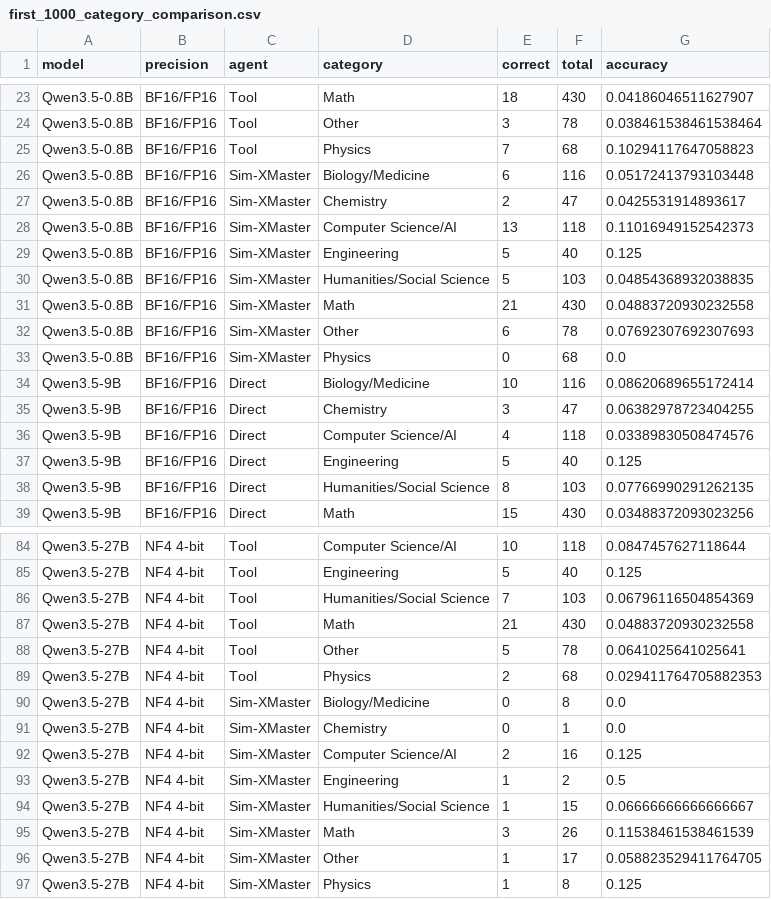
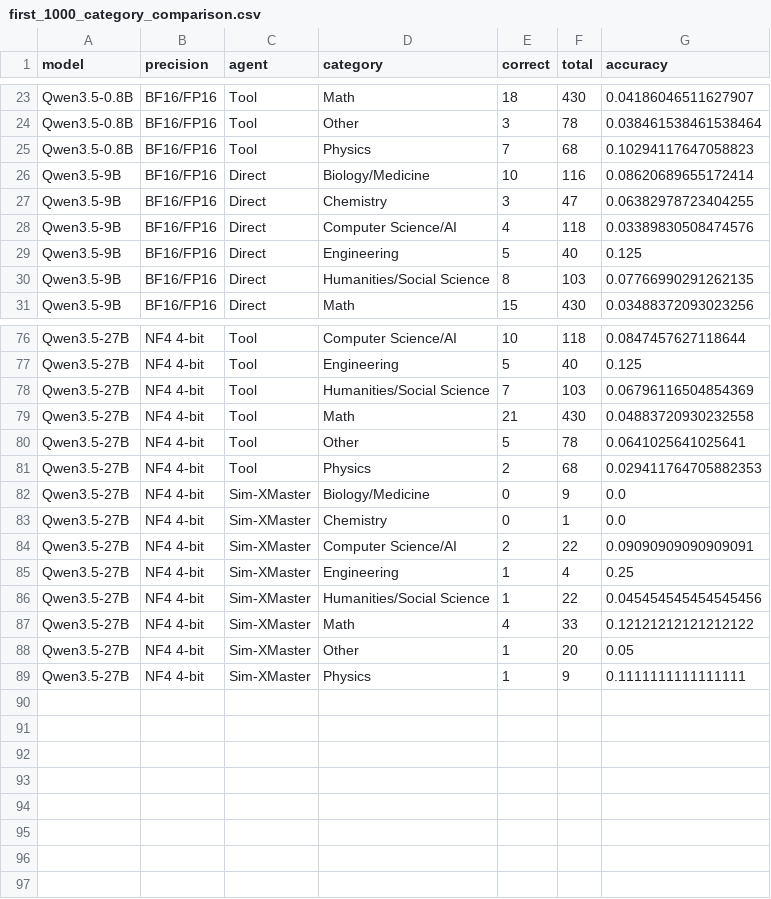
Before and after one commit to mmj12138/hle-qwen-agent, a CSV file: outputs/three_model_comparison/first_1000_category_comparison.csv, drawn as a sheet; only a part is shown, gaps mark what is left out; the diff covers the shown part only.

Commit message:
feat: add xmaster agent

```diff
--- a/outputs/three_model_comparison/first_1000_category_comparison.csv
+++ b/outputs/three_model_comparison/first_1000_category_comparison.csv
@@ -25,10 +25,2 @@ Qwen3.5-0.8B,BF16/FP16,Tool,Other,3,78,0.038461538461538464
 Qwen3.5-0.8B,BF16/FP16,Tool,Physics,7,68,0.10294117647058823
-Qwen3.5-0.8B,BF16/FP16,Sim-XMaster,Biology/Medicine,6,116,0.05172413793103448
-Qwen3.5-0.8B,BF16/FP16,Sim-XMaster,Chemistry,2,47,0.0425531914893617
-Qwen3.5-0.8B,BF16/FP16,Sim-XMaster,Computer Science/AI,13,118,0.11016949152542373
-Qwen3.5-0.8B,BF16/FP16,Sim-XMaster,Engineering,5,40,0.125
-Qwen3.5-0.8B,BF16/FP16,Sim-XMaster,Humanities/Social Science,5,103,0.04854368932038835
-Qwen3.5-0.8B,BF16/FP16,Sim-XMaster,Math,21,430,0.04883720930232558
-Qwen3.5-0.8B,BF16/FP16,Sim-XMaster,Other,6,78,0.07692307692307693
-Qwen3.5-0.8B,BF16/FP16,Sim-XMaster,Physics,0,68,0.0
 Qwen3.5-9B,BF16/FP16,Direct,Biology/Medicine,10,116,0.08620689655172414
@@ -89,9 +81,9 @@ Qwen3.5-27B,NF4 4-bit,Tool,Other,5,78,0.0641025641025641
 Qwen3.5-27B,NF4 4-bit,Tool,Physics,2,68,0.029411764705882353
-Qwen3.5-27B,NF4 4-bit,Sim-XMaster,Biology/Medicine,0,8,0.0
+Qwen3.5-27B,NF4 4-bit,Sim-XMaster,Biology/Medicine,0,9,0.0
 Qwen3.5-27B,NF4 4-bit,Sim-XMaster,Chemistry,0,1,0.0
-Qwen3.5-27B,NF4 4-bit,Sim-XMaster,Computer Science/AI,2,16,0.125
-Qwen3.5-27B,NF4 4-bit,Sim-XMaster,Engineering,1,2,0.5
-Qwen3.5-27B,NF4 4-bit,Sim-XMaster,Humanities/Social Science,1,15,0.06666666666666667
-Qwen3.5-27B,NF4 4-bit,Sim-XMaster,Math,3,26,0.11538461538461539
-Qwen3.5-27B,NF4 4-bit,Sim-XMaster,Other,1,17,0.058823529411764705
-Qwen3.5-27B,NF4 4-bit,Sim-XMaster,Physics,1,8,0.125
+Qwen3.5-27B,NF4 4-bit,Sim-XMaster,Computer Science/AI,2,22,0.09090909090909091
+Qwen3.5-27B,NF4 4-bit,Sim-XMaster,Engineering,1,4,0.25
+Qwen3.5-27B,NF4 4-bit,Sim-XMaster,Humanities/Social Science,1,22,0.045454545454545456
+Qwen3.5-27B,NF4 4-bit,Sim-XMaster,Math,4,33,0.12121212121212122
+Qwen3.5-27B,NF4 4-bit,Sim-XMaster,Other,1,20,0.05
+Qwen3.5-27B,NF4 4-bit,Sim-XMaster,Physics,1,9,0.1111111111111111
```
Also changed, not shown: 10 edited cells elsewhere in this file, outputs/three_model_comparison/first_1000_comparison.csv, outputs/three_model_comparison/first_700_category_comparison.csv, 24 other files.
